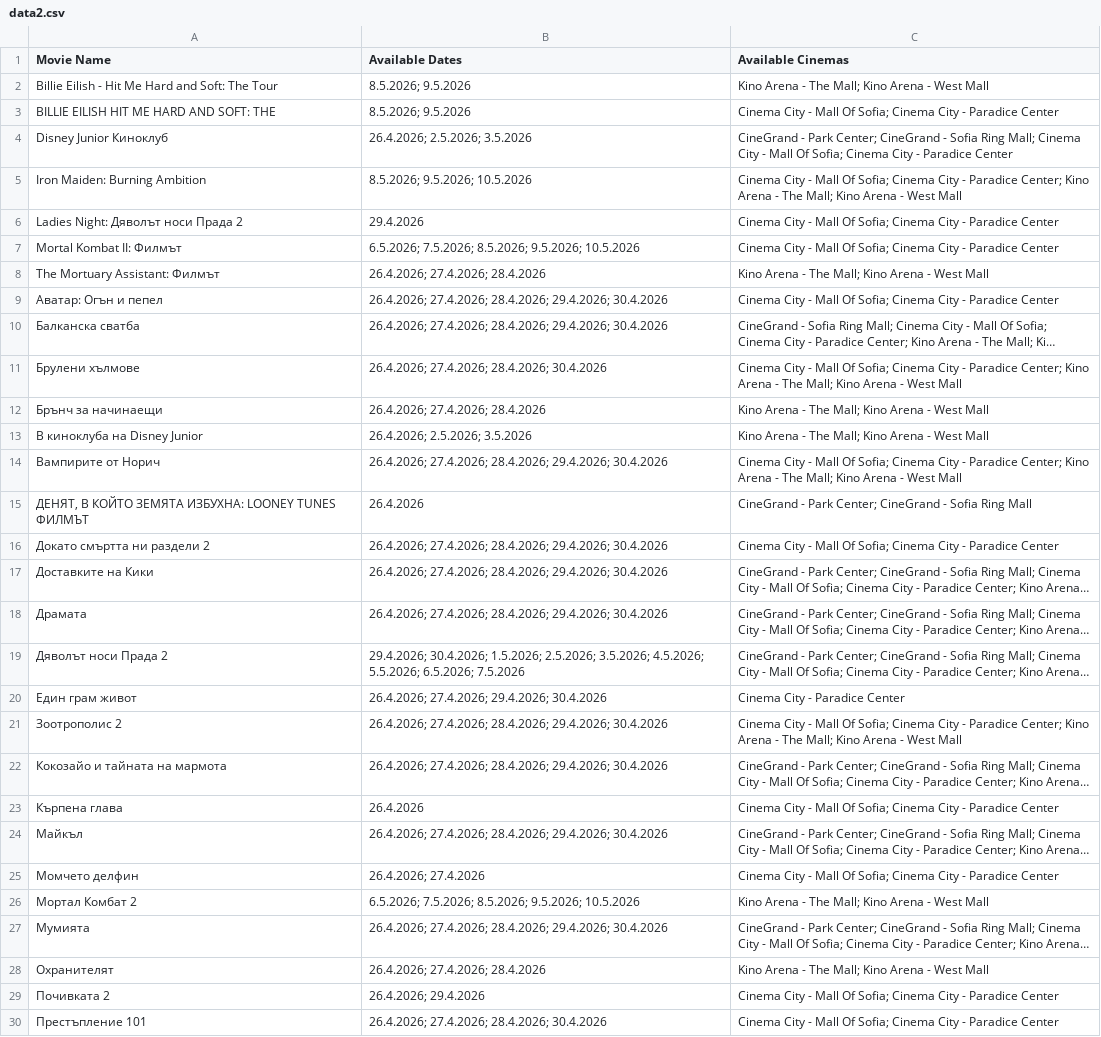
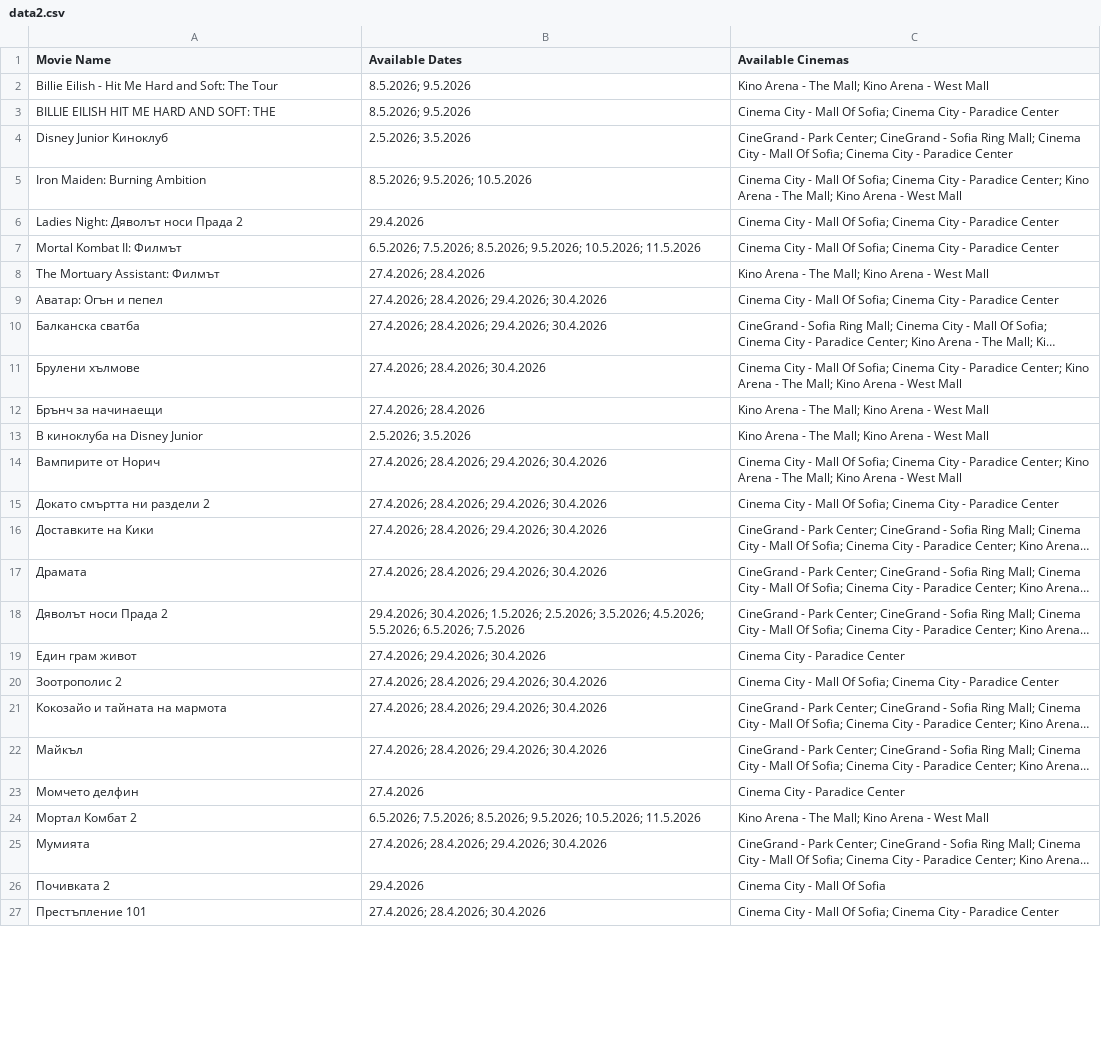
Before and after one commit to darakion/CinemaSearch, a CSV file: data2.csv, drawn as a sheet; only a part is shown; long unchanged cells end in …; removed rows and columns are numbered as before the commit, all else as after; the diff covers the shown part only; the diff names each change by its address in the sheet, - before the commit and + after, or states it on an @@ line.

```diff
--- a/data2.csv
+++ b/data2.csv
-B4 (Available Dates): 26.4.2026; 2.5.2026; 3.5.2026
+B4 (Available Dates): 2.5.2026; 3.5.2026
-B7 (Available Dates): …8.5.2026; 9.5.2026; 10.5.2026
+B7 (Available Dates): …8.5.2026; 9.5.2026; 10.5.2026; 11.5.2026
-B8 (Available Dates): 26.4.2026; 27.4.2026; 28.4.2026
+B8 (Available Dates): 27.4.2026; 28.4.2026
-B9:B10 (Available Dates): 26.4.2026; 27.4.2026; 28.4.2026;…
+B9:B10 (Available Dates): 27.4.2026; 28.4.2026;…
-B11 (Available Dates): 26.4.2026; 27.4.2026; 28.4.2026; 30.4.2026
+B11 (Available Dates): 27.4.2026; 28.4.2026; 30.4.2026
-B12 (Available Dates): 26.4.2026; 27.4.2026; 28.4.2026
+B12 (Available Dates): 27.4.2026; 28.4.2026
-B13 (Available Dates): 26.4.2026; 2.5.2026; 3.5.2026
+B13 (Available Dates): 2.5.2026; 3.5.2026
-B14 (Available Dates): 26.4.2026; 27.4.2026; 28.4.2026;…
+B14 (Available Dates): 27.4.2026; 28.4.2026;…
-row 15: ДЕНЯТ, В КОЙТО ЗЕМЯТА ИЗБУХНА: LOONEY TUNES ФИЛМЪТ | 26.4.2026 | CineGrand - Park Center; CineGrand - Sofia Ring Mall
-B15:B17 (Available Dates): 26.4.2026; 27.4.2026; 28.4.2026;…
+B15:B17 (Available Dates): 27.4.2026; 28.4.2026;…
-B19 (Available Dates): 26.4.2026; 27.4.2026; 29.4.2026; 30.4.2026
+B19 (Available Dates): 27.4.2026; 29.4.2026; 30.4.2026
-B20:B21 (Available Dates): 26.4.2026; 27.4.2026; 28.4.2026;…
+B20:B21 (Available Dates): 27.4.2026; 28.4.2026;…
-C20 (Available Cinemas): …- Paradice Center; Kino Arena - The Mall; Kino Arena - West Mall
+C20 (Available Cinemas): …- Paradice Center
-row 23: Кърпена глава | 26.4.2026 | Cinema City - Mall Of Sofia; Cinema City - Paradice Center
-B22 (Available Dates): 26.4.2026; 27.4.2026; 28.4.2026;…
+B22 (Available Dates): 27.4.2026; 28.4.2026;…
-B23 (Available Dates): 26.4.2026; 27.4.2026
+B23 (Available Dates): 27.4.2026
-C23 (Available Cinemas): Cinema City - Mall Of Sofia; Cinema City - Paradice Center
+C23 (Available Cinemas): Cinema City - Paradice Center
-B24 (Available Dates): …8.5.2026; 9.5.2026; 10.5.2026
+B24 (Available Dates): …8.5.2026; 9.5.2026; 10.5.2026; 11.5.2026
-B25 (Available Dates): 26.4.2026; 27.4.2026; 28.4.2026;…
+B25 (Available Dates): 27.4.2026; 28.4.2026;…
-row 28: Охранителят | 26.4.2026; 27.4.2026; 28.4.2026 | Kino Arena - The Mall; Kino Arena - West Mall
-B26 (Available Dates): 26.4.2026; 29.4.2026
+B26 (Available Dates): 29.4.2026
-C26 (Available Cinemas): Cinema City - Mall Of Sofia; Cinema City - Paradice Center
+C26 (Available Cinemas): Cinema City - Mall Of Sofia
-B27 (Available Dates): 26.4.2026; 27.4.2026; 28.4.2026; 30.4.2026
+B27 (Available Dates): 27.4.2026; 28.4.2026; 30.4.2026
```
Also changed, not shown: 2 removed rows and 11 edited cells elsewhere in this file, 1 other file.
